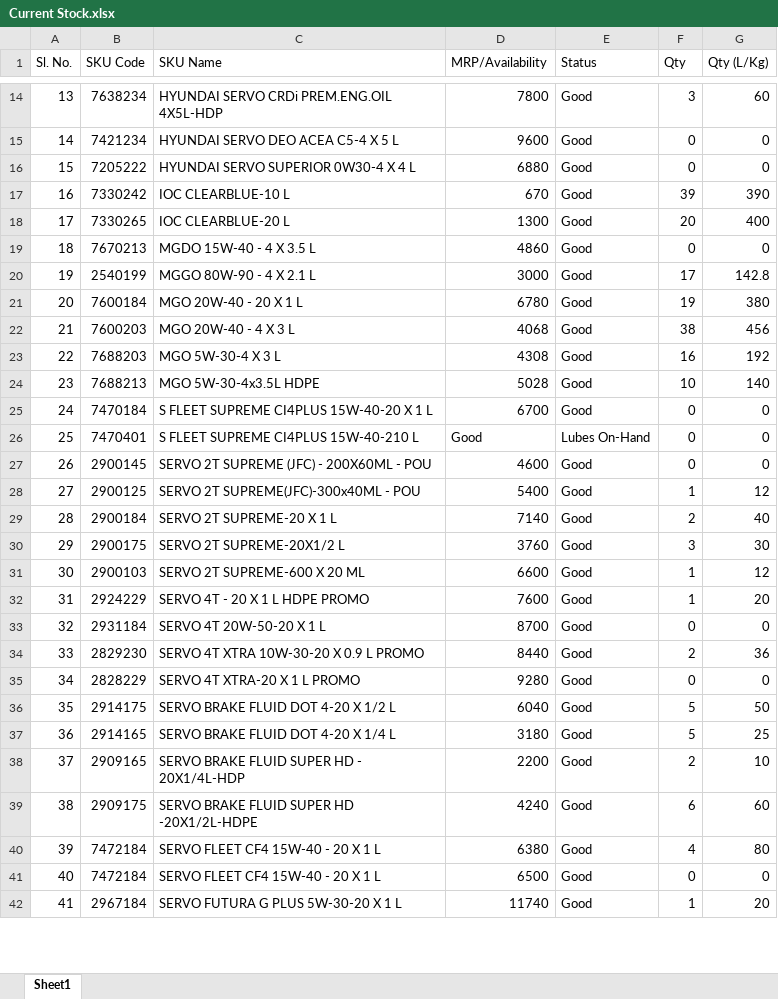
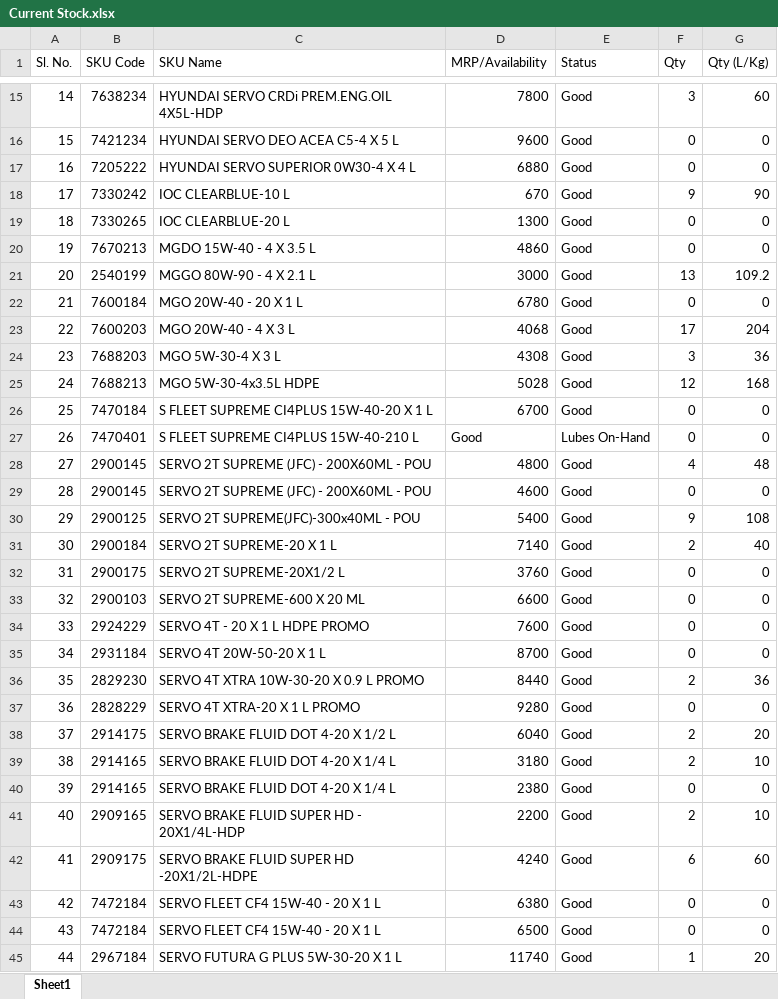
Before and after one commit to alh-5/site, an Excel workbook: Stock Available from Not Received physical product/Current Stock.xlsx, sheet Sheet1, drawn as a sheet; only a part is shown, gaps mark what is left out; values as stored, in another font and other column widths than the file's, no cell formats; addresses are those after the commit; the diff covers the shown part only; the diff names each change by its address in the sheet, - before the commit and + after, or states it on an @@ line.

```diff
--- a/Stock Available from Not Received physical product/Current Stock.xlsx (sheet Sheet1)
+++ b/Stock Available from Not Received physical product/Current Stock.xlsx (sheet Sheet1)
@@ column A (Sl. No.) renumbered from row 10 down @@
-F18 (Qty): 39
+F18 (Qty): 9
-G18 (Qty (L/Kg)): 390
+G18 (Qty (L/Kg)): 90
-F19 (Qty): 20
+F19 (Qty): 0
-G19 (Qty (L/Kg)): 400
+G19 (Qty (L/Kg)): 0
-F21 (Qty): 17
+F21 (Qty): 13
-G21 (Qty (L/Kg)): 142.8
+G21 (Qty (L/Kg)): 109.2
-F22 (Qty): 19
+F22 (Qty): 0
-G22 (Qty (L/Kg)): 380
+G22 (Qty (L/Kg)): 0
-F23 (Qty): 38
+F23 (Qty): 17
-G23 (Qty (L/Kg)): 456
+G23 (Qty (L/Kg)): 204
-F24 (Qty): 16
+F24 (Qty): 3
-G24 (Qty (L/Kg)): 192
+G24 (Qty (L/Kg)): 36
-F25 (Qty): 10
+F25 (Qty): 12
-G25 (Qty (L/Kg)): 140
+G25 (Qty (L/Kg)): 168
+row 28: 27 | 2900145 | SERVO 2T SUPREME (JFC) - 200X60ML - POU | 4800 | Good | 4 | 48
-F30 (Qty): 1
+F30 (Qty): 9
-G30 (Qty (L/Kg)): 12
+G30 (Qty (L/Kg)): 108
-F32 (Qty): 3
+F32 (Qty): 0
-G32 (Qty (L/Kg)): 30
+G32 (Qty (L/Kg)): 0
-F33:F34 (Qty): 1
+F33:F34 (Qty): 0
-G33 (Qty (L/Kg)): 12
+G33 (Qty (L/Kg)): 0
-G34 (Qty (L/Kg)): 20
+G34 (Qty (L/Kg)): 0
-F38:F39 (Qty): 5
+F38:F39 (Qty): 2
-G38 (Qty (L/Kg)): 50
+G38 (Qty (L/Kg)): 20
-G39 (Qty (L/Kg)): 25
+G39 (Qty (L/Kg)): 10
+row 40: 39 | 2914165 | SERVO BRAKE FLUID DOT 4-20 X 1/4 L | 2380 | Good | 0 | 0
-F43 (Qty): 4
+F43 (Qty): 0
-G43 (Qty (L/Kg)): 80
+G43 (Qty (L/Kg)): 0
```
Also changed, not shown: 5 added rows and 56 edited cells elsewhere in this sheet, cell formats, data/purchase2526.xlsx, data/sales2526.xlsx, 1 other file.
